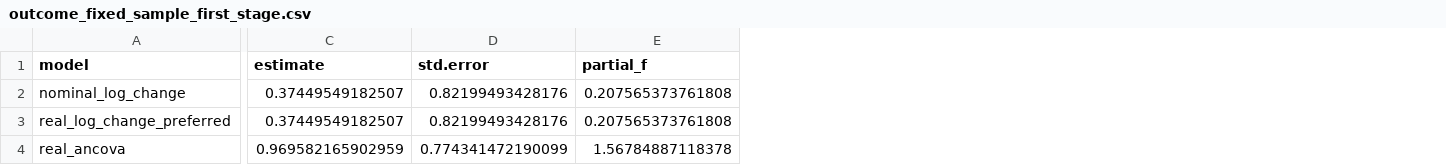
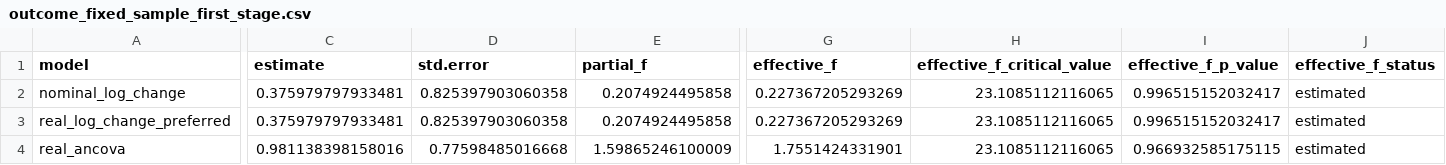
Before and after one commit to rishavbroy/emi-inequality-india, a CSV file: outputs/diagnostics/extended/consumption/outcome_fixed_sample_first_stage.csv, drawn as a sheet; only a part is shown, gaps mark what is left out; the diff covers the shown part only; the diff names each change by its address in the sheet, - before the commit and + after, or states it on an @@ line.

```diff
--- a/outputs/diagnostics/extended/consumption/outcome_fixed_sample_first_stage.csv
+++ b/outputs/diagnostics/extended/consumption/outcome_fixed_sample_first_stage.csv
+column G (effective_f), rows 2-4: 0.227367205293269 | 0.227367205293269 | 1.7551424331901
+column H (effective_f_critical_value), rows 2-4: all 23.1085112116065
+column I (effective_f_p_value), rows 2-4: 0.996515152032417 | 0.996515152032417 | 0.966932585175115
+column J (effective_f_status), rows 2-4: all estimated
-C2:C3 (estimate): 0.37449549182507
+C2:C3 (estimate): 0.375979797933481
-D2:D3 (std.error): 0.82199493428176
+D2:D3 (std.error): 0.825397903060358
-E2:E3 (partial_f): 0.207565373761808
+E2:E3 (partial_f): 0.2074924495858
-C4 (estimate): 0.969582165902959
+C4 (estimate): 0.981138398158016
-D4 (std.error): 0.774341472190099
+D4 (std.error): 0.77598485016668
-E4 (partial_f): 1.56784887118378
+E4 (partial_f): 1.59865246100009
```
Also changed, not shown: 3 edited cells elsewhere in this file, outputs/diagnostics/extended/census_2001_controls/instrument_balance.csv, outputs/diagnostics/extended/consumption/consumption_iv_dynamics.csv, 10 other files.
